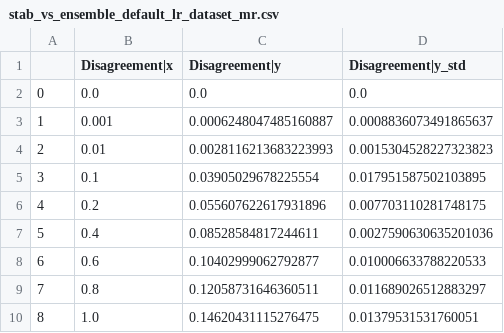
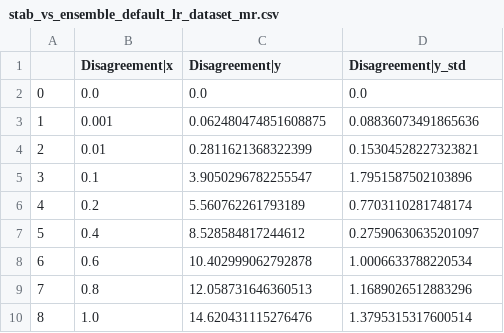
Before and after one commit to HazyResearch/bert-pretraining, a CSV file: src/bert-pretraining/output/csv/stab_vs_ensemble_default_lr_dataset_mr.csv, drawn as a sheet.

```diff
--- a/src/bert-pretraining/output/csv/stab_vs_ensemble_default_lr_dataset_mr.csv
+++ b/src/bert-pretraining/output/csv/stab_vs_ensemble_default_lr_dataset_mr.csv
@@ -2,9 +2,9 @@
 0,0.0,0.0,0.0
-1,0.001,0.0006248047485160887,0.0008836073491865637
-2,0.01,0.0028116213683223993,0.0015304528227323823
-3,0.1,0.03905029678225554,0.017951587502103895
-4,0.2,0.055607622617931896,0.007703110281748175
-5,0.4,0.08528584817244611,0.0027590630635201036
-6,0.6,0.10402999062792877,0.010006633788220533
-7,0.8,0.12058731646360511,0.011689026512883297
-8,1.0,0.14620431115276475,0.01379531531760051
+1,0.001,0.062480474851608875,0.08836073491865636
+2,0.01,0.2811621368322399,0.15304528227323821
+3,0.1,3.9050296782255547,1.7951587502103896
+4,0.2,5.560762261793189,0.7703110281748174
+5,0.4,8.528584817244612,0.27590630635201097
+6,0.6,10.402999062792878,1.0006633788220534
+7,0.8,12.058731646360513,1.1689026512883296
+8,1.0,14.620431115276476,1.3795315317600514
```
Also changed, not shown: src/bert-pretraining/output/csv/stab_vs_comp_default_lr_dataset_subj.csv, src/bert-pretraining/output/csv/stab_vs_comp_opt_lr_dataset_subj.csv, 22 other files.
